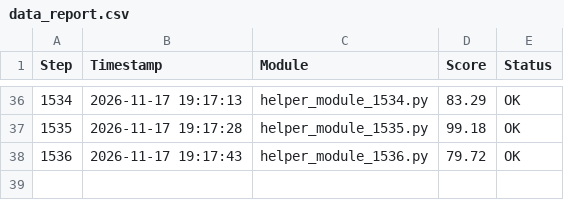
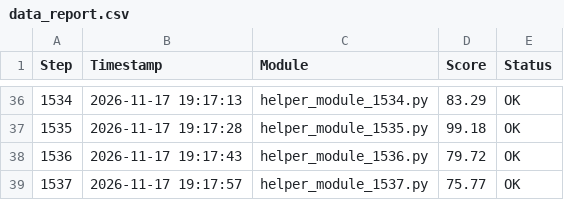
Before and after one commit to Young-barbie/code-snippets, a CSV file: data_report.csv, drawn as a sheet; only a part is shown, gaps mark what is left out.

Commit message:
chore(data): log step 1537 in data_report.csv

```diff
--- a/data_report.csv
+++ b/data_report.csv
@@ -38 +38,2 @@ Step,Timestamp,Module,Score,Status
 1536,2026-11-17 19:17:43,helper_module_1536.py,79.72,OK
+1537,2026-11-17 19:17:57,helper_module_1537.py,75.77,OK
```
